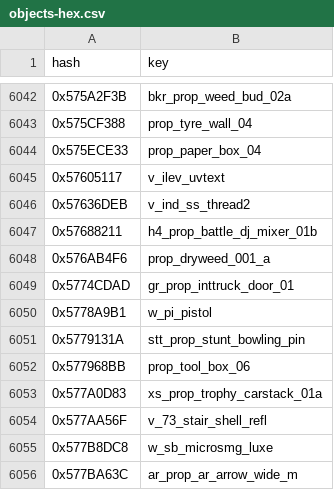
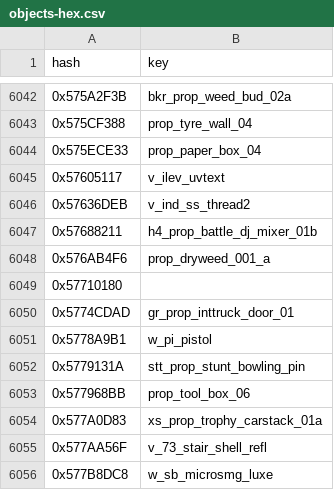
Before and after one commit to calamity-inc/gta-v-joaat-hash-db, a CSV file: out/objects-hex.csv, drawn as a sheet; only a part is shown, gaps mark what is left out; the shorter side is filled out with more unchanged rows; the diff names each change by its address in the sheet, - before the commit and + after, or states it on an @@ line.

```diff
--- a/out/objects-hex.csv
+++ b/out/objects-hex.csv
+row 6049: 0x57710180
```
Also changed, not shown: out/objects-dec_signed.csv, out/objects-dec_unsigned.csv, 4 other files.
